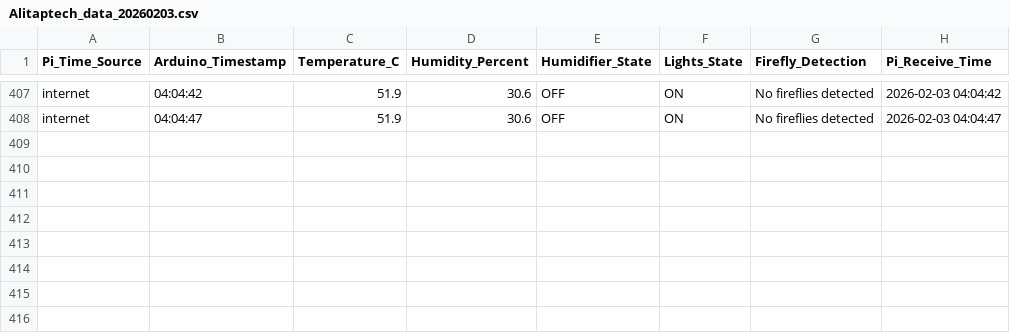
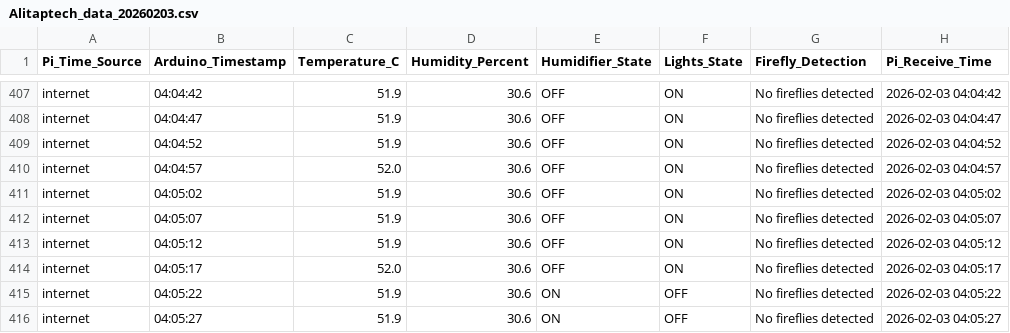
Before and after one commit to Alitaptech/firefly-data, a CSV file: data/Alitaptech_data_20260203.csv, drawn as a sheet; only a part is shown, gaps mark what is left out; the diff names each change by its address in the sheet, - before the commit and + after, or states it on an @@ line.

Commit message:
Data update 2026-02-03 04:05:28 - 1 file(s) changed

```diff
--- a/data/Alitaptech_data_20260203.csv
+++ b/data/Alitaptech_data_20260203.csv
+row 409: internet | 04:04:52 | 51.9 | 30.6 | OFF | ON | No fireflies detected | 2026-02-03 04:04:52
+row 410: internet | 04:04:57 | 52.0 | 30.6 | OFF | ON | No fireflies detected | 2026-02-03 04:04:57
+row 411: internet | 04:05:02 | 51.9 | 30.6 | OFF | ON | No fireflies detected | 2026-02-03 04:05:02
+row 412: internet | 04:05:07 | 51.9 | 30.6 | OFF | ON | No fireflies detected | 2026-02-03 04:05:07
+row 413: internet | 04:05:12 | 51.9 | 30.6 | OFF | ON | No fireflies detected | 2026-02-03 04:05:12
+row 414: internet | 04:05:17 | 52.0 | 30.6 | OFF | ON | No fireflies detected | 2026-02-03 04:05:17
+row 415: internet | 04:05:22 | 51.9 | 30.6 | ON | OFF | No fireflies detected | 2026-02-03 04:05:22
+row 416: internet | 04:05:27 | 51.9 | 30.6 | ON | OFF | No fireflies detected | 2026-02-03 04:05:27
```
